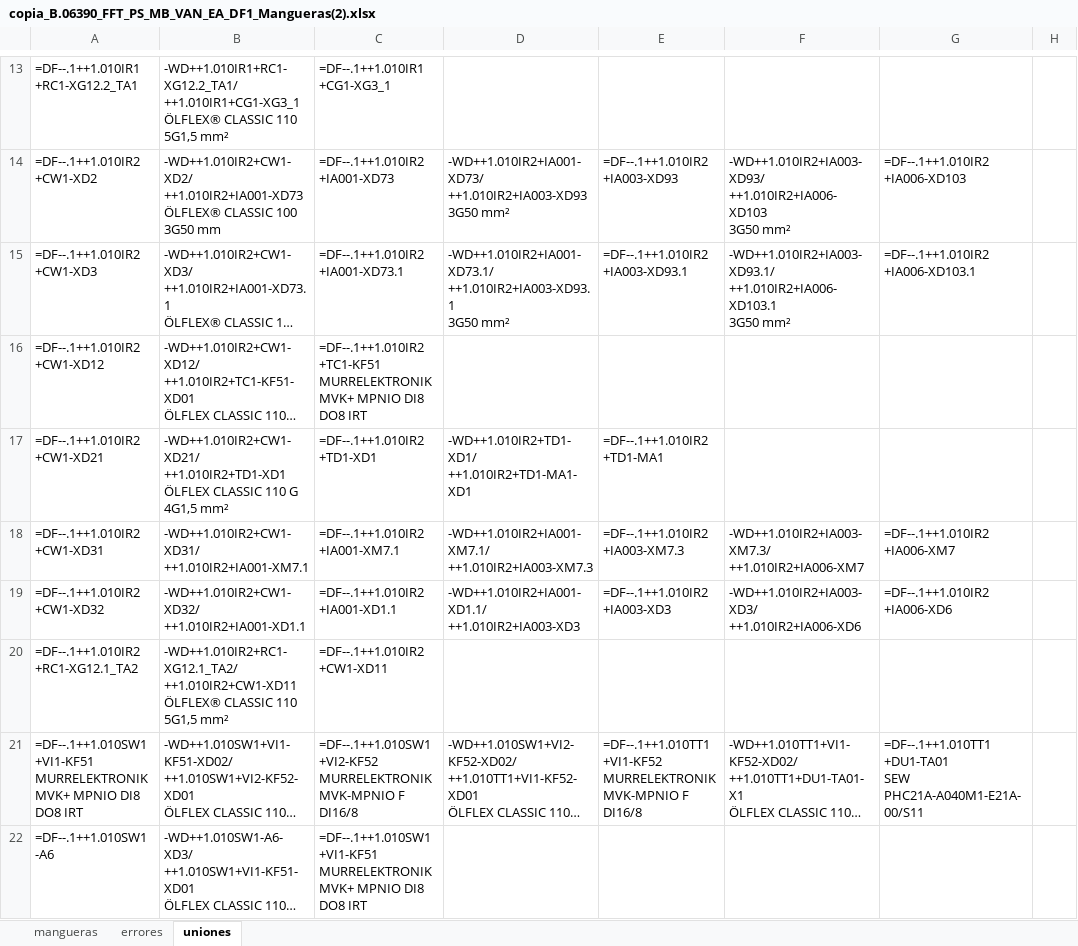
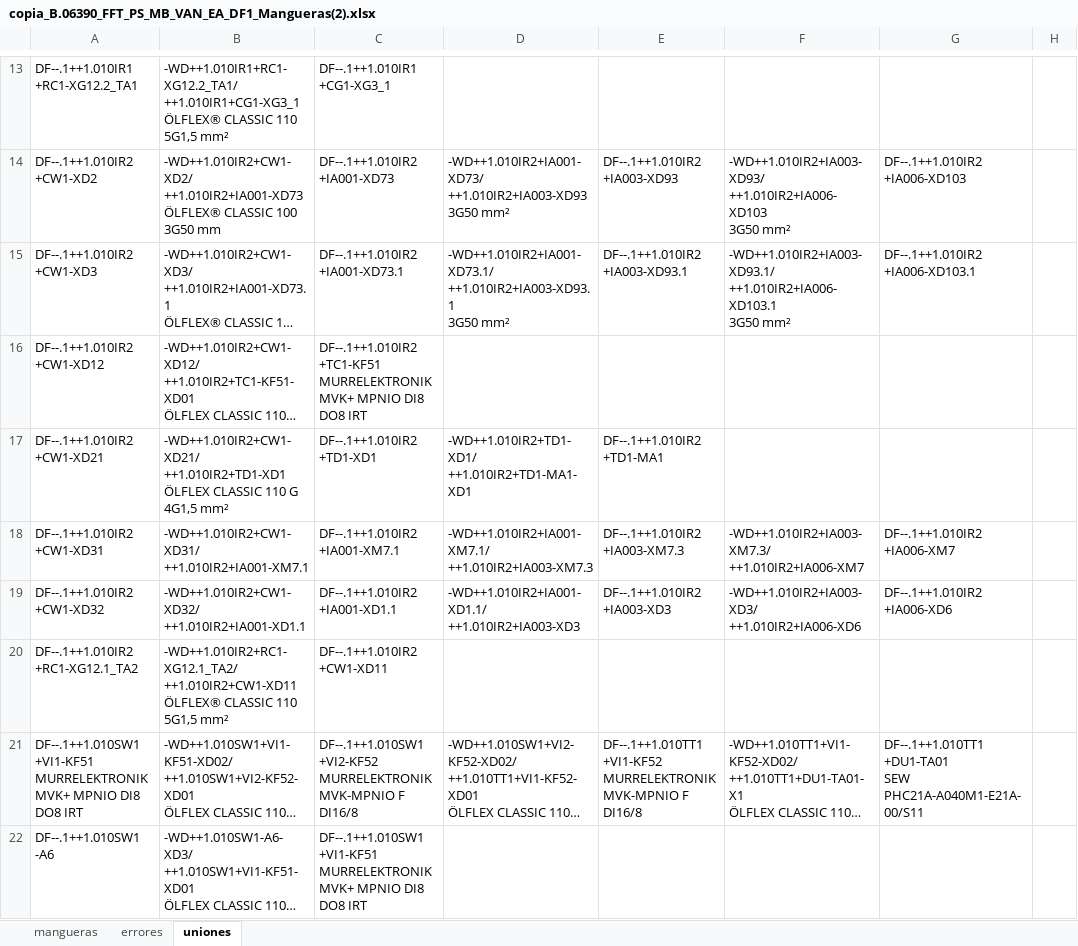
Before and after one commit to MariaEnkross/Automatizacion_DiagramasDeFlujo, an Excel workbook: prueba26/copia_B.06390_FFT_PS_MB_VAN_EA_DF1_Mangueras(2).xlsx, sheet uniones, drawn as a sheet; only a part is shown, gaps mark what is left out; long unchanged cells end in …; values as stored, in another font and other column widths than the file's, no borders; formulas without a stored value are shown as written; ↵ is a line break in a cell; the diff covers the shown part only; the diff names each change by its address in the sheet, - before the commit and + after, or states it on an @@ line.

```diff
--- a/prueba26/copia_B.06390_FFT_PS_MB_VAN_EA_DF1_Mangueras(2).xlsx (sheet uniones)
+++ b/prueba26/copia_B.06390_FFT_PS_MB_VAN_EA_DF1_Mangueras(2).xlsx (sheet uniones)
-A13: =DF--.1++1.010IR1 ↵ +RC1-XG12.2_TA1
+A13: DF--.1++1.010IR1 ↵ +RC1-XG12.2_TA1
-C13: =DF--.1++1.010IR1 ↵ +CG1-XG3_1
+C13: DF--.1++1.010IR1 ↵ +CG1-XG3_1
-A14: =DF--.1++1.010IR2 ↵ +CW1-XD2
+A14: DF--.1++1.010IR2 ↵ +CW1-XD2
-C14: =DF--.1++1.010IR2 ↵ +IA001-XD73
+C14: DF--.1++1.010IR2 ↵ +IA001-XD73
-E14: =DF--.1++1.010IR2 ↵ +IA003-XD93
+E14: DF--.1++1.010IR2 ↵ +IA003-XD93
-G14: =DF--.1++1.010IR2 ↵ +IA006-XD103
+G14: DF--.1++1.010IR2 ↵ +IA006-XD103
-A15: =DF--.1++1.010IR2 ↵ +CW1-XD3
+A15: DF--.1++1.010IR2 ↵ +CW1-XD3
-C15: =DF--.1++1.010IR2 ↵ +IA001-XD73.1
+C15: DF--.1++1.010IR2 ↵ +IA001-XD73.1
-E15: =DF--.1++1.010IR2 ↵ +IA003-XD93.1
+E15: DF--.1++1.010IR2 ↵ +IA003-XD93.1
-G15: =DF--.1++1.010IR2 ↵ +IA006-XD103.1
+G15: DF--.1++1.010IR2 ↵ +IA006-XD103.1
-A16: =DF--.1++1.010IR2 ↵ +CW1-XD12
+A16: DF--.1++1.010IR2 ↵ +CW1-XD12
-C16: =DF--.1++1.010IR2 ↵ +TC1-KF51 ↵ MURRELEKTRONIK…
+C16: DF--.1++1.010IR2 ↵ +TC1-KF51 ↵ MURRELEKTRONIK…
-A17: =DF--.1++1.010IR2 ↵ +CW1-XD21
+A17: DF--.1++1.010IR2 ↵ +CW1-XD21
-C17: =DF--.1++1.010IR2 ↵ +TD1-XD1
+C17: DF--.1++1.010IR2 ↵ +TD1-XD1
-E17: =DF--.1++1.010IR2 ↵ +TD1-MA1
+E17: DF--.1++1.010IR2 ↵ +TD1-MA1
-A18: =DF--.1++1.010IR2 ↵ +CW1-XD31
+A18: DF--.1++1.010IR2 ↵ +CW1-XD31
-C18: =DF--.1++1.010IR2 ↵ +IA001-XM7.1
+C18: DF--.1++1.010IR2 ↵ +IA001-XM7.1
-E18: =DF--.1++1.010IR2 ↵ +IA003-XM7.3
+E18: DF--.1++1.010IR2 ↵ +IA003-XM7.3
-G18: =DF--.1++1.010IR2 ↵ +IA006-XM7
+G18: DF--.1++1.010IR2 ↵ +IA006-XM7
-A19: =DF--.1++1.010IR2 ↵ +CW1-XD32
+A19: DF--.1++1.010IR2 ↵ +CW1-XD32
-C19: =DF--.1++1.010IR2 ↵ +IA001-XD1.1
+C19: DF--.1++1.010IR2 ↵ +IA001-XD1.1
-E19: =DF--.1++1.010IR2 ↵ +IA003-XD3
+E19: DF--.1++1.010IR2 ↵ +IA003-XD3
-G19: =DF--.1++1.010IR2 ↵ +IA006-XD6
+G19: DF--.1++1.010IR2 ↵ +IA006-XD6
-A20: =DF--.1++1.010IR2 ↵ +RC1-XG12.1_TA2
+A20: DF--.1++1.010IR2 ↵ +RC1-XG12.1_TA2
-C20: =DF--.1++1.010IR2 ↵ +CW1-XD11
+C20: DF--.1++1.010IR2 ↵ +CW1-XD11
-A21: =DF--.1++1.010SW1 ↵ +VI1-KF51 ↵ MURRELEKTRONIK…
+A21: DF--.1++1.010SW1 ↵ +VI1-KF51 ↵ MURRELEKTRONIK…
-C21: =DF--.1++1.010SW1 ↵ +VI2-KF52 ↵ MURRELEKTRONIK…
+C21: DF--.1++1.010SW1 ↵ +VI2-KF52 ↵ MURRELEKTRONIK…
-E21: =DF--.1++1.010TT1 ↵ +VI1-KF52 ↵ MURRELEKTRONIK…
+E21: DF--.1++1.010TT1 ↵ +VI1-KF52 ↵ MURRELEKTRONIK…
-G21: =DF--.1++1.010TT1 ↵ +DU1-TA01 ↵ SEW…
+G21: DF--.1++1.010TT1 ↵ +DU1-TA01 ↵ SEW…
-A22: =DF--.1++1.010SW1 ↵ -A6
+A22: DF--.1++1.010SW1 ↵ -A6
-C22: =DF--.1++1.010SW1 ↵ +VI1-KF51 ↵ MURRELEKTRONIK…
+C22: DF--.1++1.010SW1 ↵ +VI1-KF51 ↵ MURRELEKTRONIK…
```
Also changed, not shown: 466 edited cells elsewhere in this sheet, prueba27/copia_B.06390_FFT_PS_MB_VAN_EA_DF1_Mangueras(2).xlsx, 2 other files.
